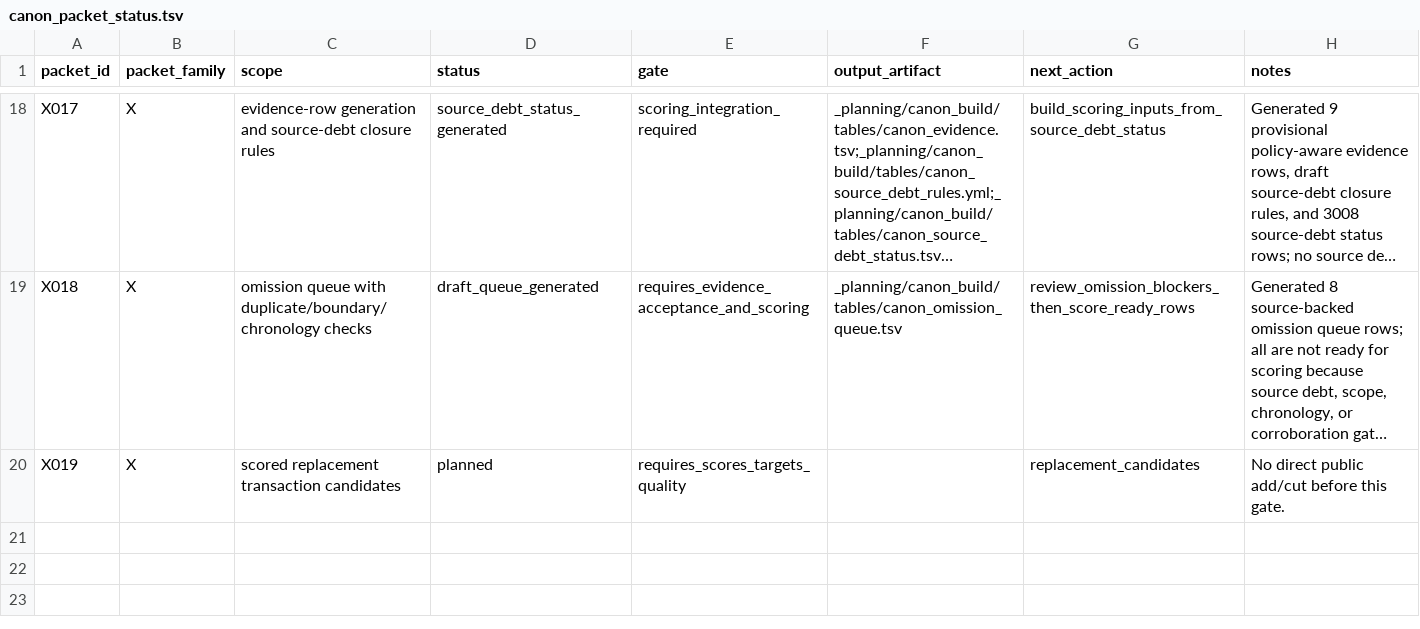
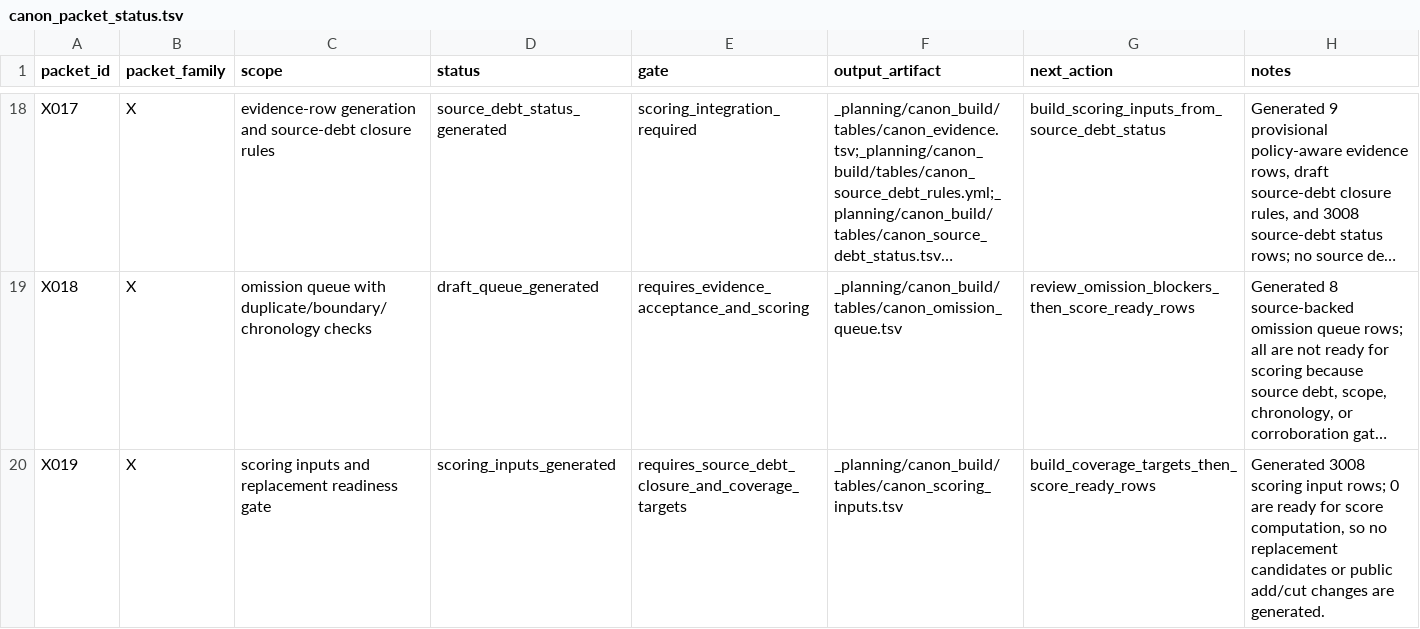
Before and after one commit to benjaminkramer50/benjaminkramer50.github.io, a TSV file: _planning/canon_build/tables/canon_packet_status.tsv, drawn as a sheet; only a part is shown, gaps mark what is left out; long unchanged cells end in …; the diff names each change by its address in the sheet, - before the commit and + after, or states it on an @@ line.

Commit message:
Generate canon scoring inputs

```diff
--- a/_planning/canon_build/tables/canon_packet_status.tsv
+++ b/_planning/canon_build/tables/canon_packet_status.tsv
-C20 (scope): scored replacement transaction candidates
+C20 (scope): scoring inputs and replacement readiness gate
-D20 (status): planned
+D20 (status): scoring_inputs_generated
-E20 (gate): requires_scores_targets_quality
+E20 (gate): requires_source_debt_closure_and_coverage_targets
-F20 (output_artifact): (empty)
+F20 (output_artifact): _planning/canon_build/tables/canon_scoring_inputs.tsv
-G20 (next_action): replacement_candidates
+G20 (next_action): build_coverage_targets_then_score_ready_rows
-H20 (notes): No direct public add/cut before this gate.
+H20 (notes): Generated 3008 scoring input rows; 0 are ready for score computation, so no replacement candidates or public add/cut changes are generated.
```
Also changed, not shown: 8 other files.
